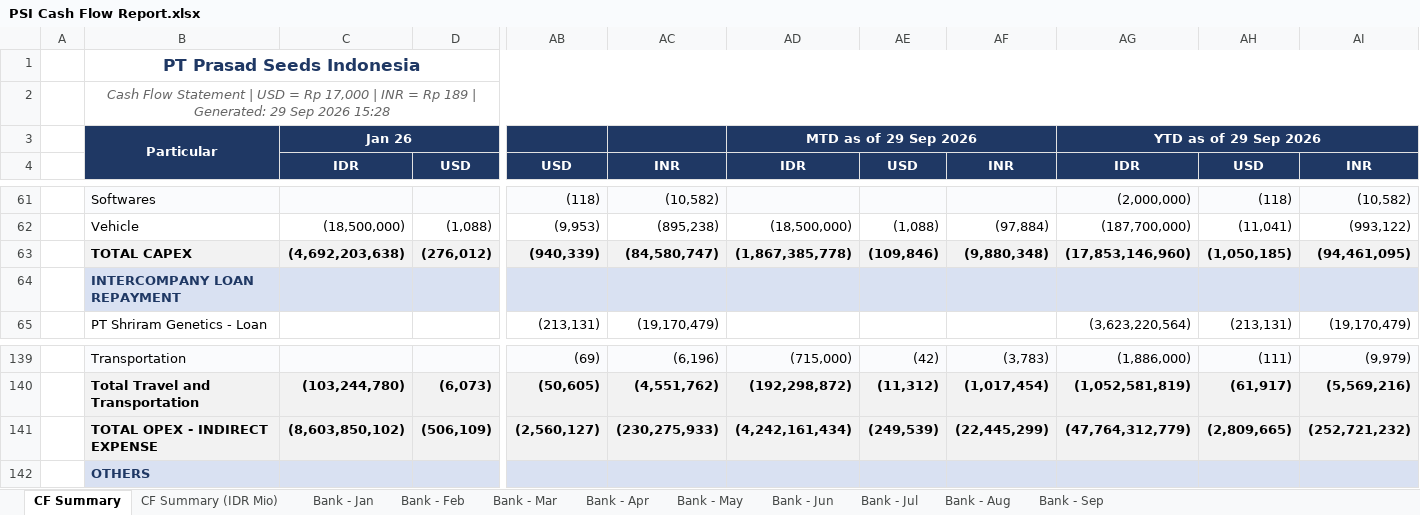
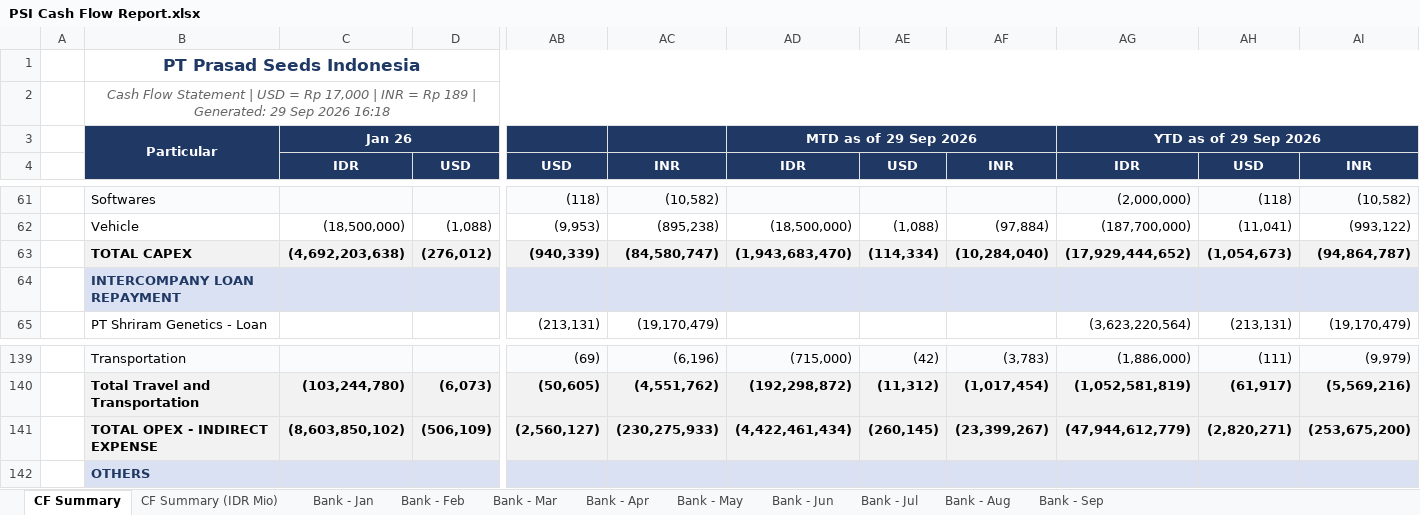
Before and after one commit to finmanagerindonesia-dev/psi-cash-dashboard, an Excel workbook: public/PSI Cash Flow Report.xlsx, sheet CF Summary, drawn as a sheet; only a part is shown, gaps mark what is left out; values as stored, in another font and other column widths than the file's, no borders; the diff covers the shown part only; the diff names each change by its address in the sheet, - before the commit and + after, or states it on an @@ line.

```diff
--- a/public/PSI Cash Flow Report.xlsx (sheet CF Summary)
+++ b/public/PSI Cash Flow Report.xlsx (sheet CF Summary)
-B2: …Sep 2026 15:28
+B2: …Sep 2026 16:18
-AD63: (1,867,385,778)
+AD63: (1,943,683,470)
-AE63: (109,846)
+AE63: (114,334)
-AF63: (9,880,348)
+AF63: (10,284,040)
-AG63: (17,853,146,960)
+AG63: (17,929,444,652)
-AH63: (1,050,185)
+AH63: (1,054,673)
-AI63: (94,461,095)
+AI63: (94,864,787)
-AD141: (4,242,161,434)
+AD141: (4,422,461,434)
-AE141: (249,539)
+AE141: (260,145)
-AF141: (22,445,299)
+AF141: (23,399,267)
-AG141: (47,764,312,779)
+AG141: (47,944,612,779)
-AH141: (2,809,665)
+AH141: (2,820,271)
-AI141: (252,721,232)
+AI141: (253,675,200)
```
Also changed, not shown: 36 edited cells elsewhere in this sheet, sheet CF Summary (IDR Mio), sheet Bank - Sep, 2 other files.
